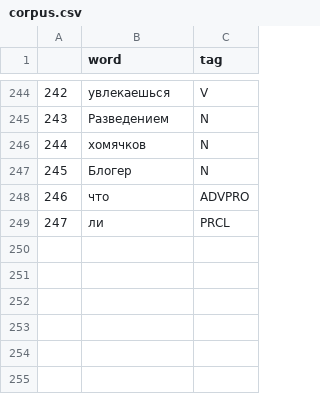
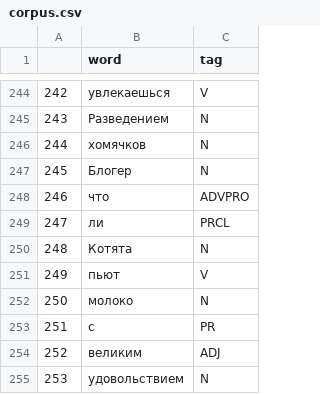
Before and after one commit to eanor/Kuznetsova_Svetlana_AutoBreJa_1, a CSV file: corpus.csv, drawn as a sheet; only a part is shown, gaps mark what is left out; the diff names each change by its address in the sheet, - before the commit and + after, or states it on an @@ line.

Commit message:
Add files via upload

```diff
--- a/corpus.csv
+++ b/corpus.csv
+row 250: 248 | Котята | N
+row 251: 249 | пьют | V
+row 252: 250 | молоко | N
+row 253: 251 | с | PR
+row 254: 252 | великим | ADJ
+row 255: 253 | удовольствием | N
```
